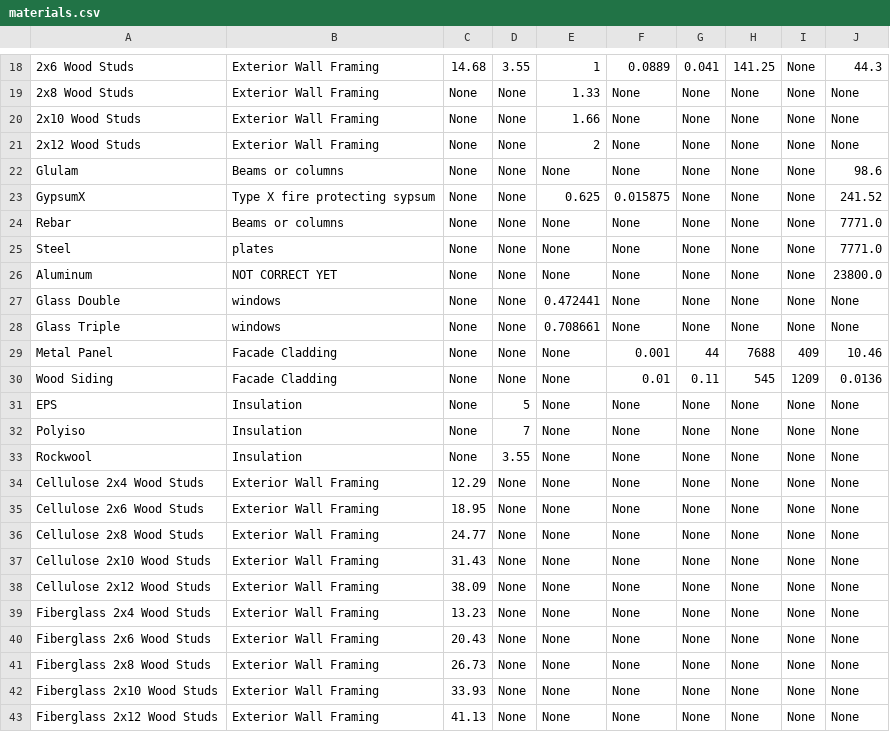
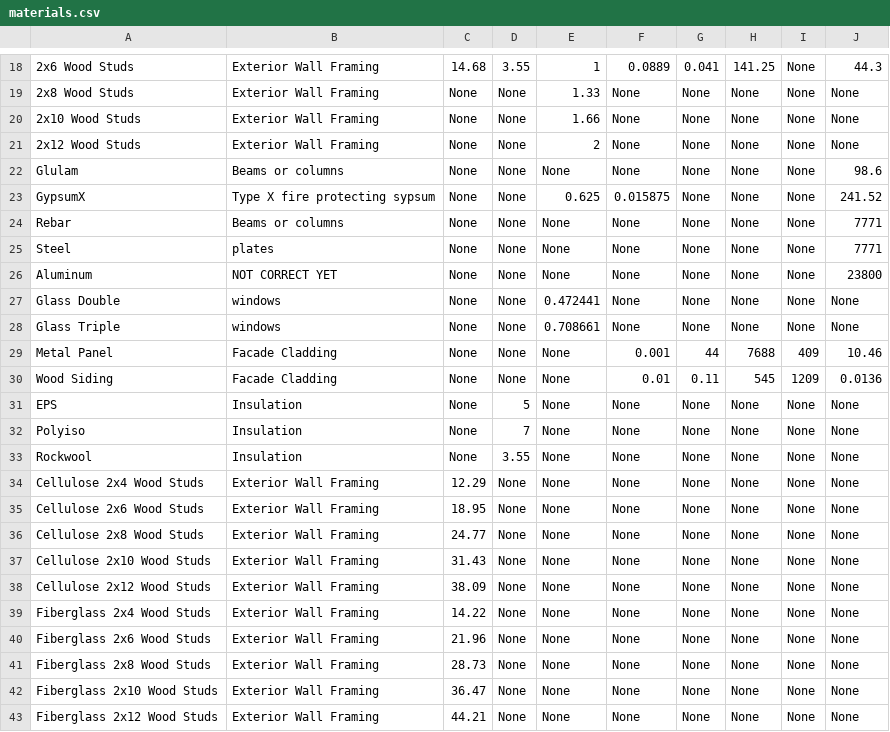
Before and after one commit to Design-Machine-Group/studio2021, a CSV file: data/materials.csv, drawn as a sheet; only a part is shown, gaps mark what is left out.

Commit message:
Increase resistivity of fiberglass (wall) from 4 to 4.3 (o F ft2  h/BTU-in)

```diff
--- a/data/materials.csv
+++ b/data/materials.csv
@@ -23,5 +23,5 @@ Glulam,Beams or columns,None,None,None,None,None,None,None,98.6
 GypsumX,Type X fire protecting sypsum,None,None,0.625,0.015875,None,None,None,241.52
-Rebar,Beams or columns,None,None,None,None,None,None,None,7771.0
-Steel,plates,None,None,None,None,None,None,None,7771.0
-Aluminum,NOT CORRECT YET,None,None,None,None,None,None,None,23800.0
+Rebar,Beams or columns,None,None,None,None,None,None,None,7771
+Steel,plates,None,None,None,None,None,None,None,7771
+Aluminum,NOT CORRECT YET,None,None,None,None,None,None,None,23800
 Glass Double,windows,None,None,0.472441,None,None,None,None,None
@@ -38,6 +38,6 @@ Cellulose 2x10 Wood Studs,Exterior Wall Framing,31.43,None,None,None,None,None,N
 Cellulose 2x12 Wood Studs,Exterior Wall Framing,38.09,None,None,None,None,None,None,None
-Fiberglass 2x4 Wood Studs,Exterior Wall Framing,13.23,None,None,None,None,None,None,None
-Fiberglass 2x6 Wood Studs,Exterior Wall Framing,20.43,None,None,None,None,None,None,None
-Fiberglass 2x8 Wood Studs,Exterior Wall Framing,26.73,None,None,None,None,None,None,None
-Fiberglass 2x10 Wood Studs,Exterior Wall Framing,33.93,None,None,None,None,None,None,None
-Fiberglass 2x12 Wood Studs,Exterior Wall Framing,41.13,None,None,None,None,None,None,None
+Fiberglass 2x4 Wood Studs,Exterior Wall Framing,14.22,None,None,None,None,None,None,None
+Fiberglass 2x6 Wood Studs,Exterior Wall Framing,21.96,None,None,None,None,None,None,None
+Fiberglass 2x8 Wood Studs,Exterior Wall Framing,28.73,None,None,None,None,None,None,None
+Fiberglass 2x10 Wood Studs,Exterior Wall Framing,36.47,None,None,None,None,None,None,None
+Fiberglass 2x12 Wood Studs,Exterior Wall Framing,44.21,None,None,None,None,None,None,None
```
